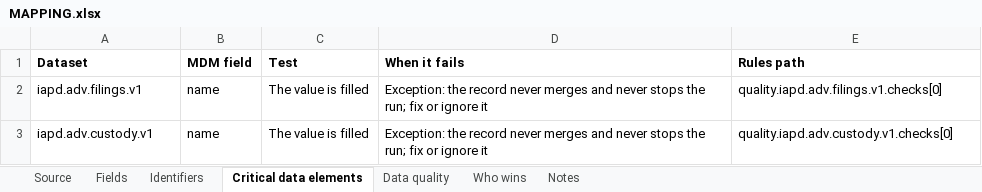
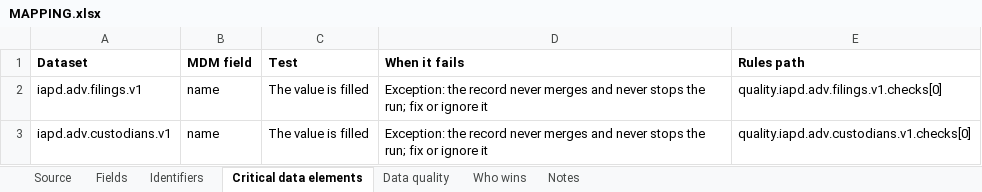
Before and after one commit to paulananth/edgartools-platform, an Excel workbook: rules/sources/iapd.adv/MAPPING.xlsx, sheet Critical data elements, drawn as a sheet; values as stored, in another font and other column widths than the file's, no borders; the diff names each change by its address in the sheet, - before the commit and + after, or states it on an @@ line.

```diff
--- a/rules/sources/iapd.adv/MAPPING.xlsx (sheet Critical data elements)
+++ b/rules/sources/iapd.adv/MAPPING.xlsx (sheet Critical data elements)
-A3 (Dataset): iapd.adv.custody.v1
+A3 (Dataset): iapd.adv.custodians.v1
-E3 (Rules path): quality.iapd.adv.custody.v1.checks[0]
+E3 (Rules path): quality.iapd.adv.custodians.v1.checks[0]
```
Also changed, not shown: sheet Fields, sheet Source, sheet Who wins, sheet Identifiers, sheet Data quality, rules/merge/kinds/company.xlsx, rules/sources/gleif/MAPPING.xlsx, 16 other files.
